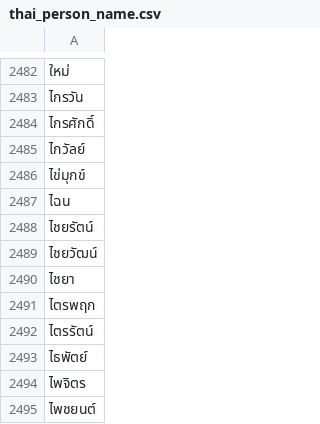
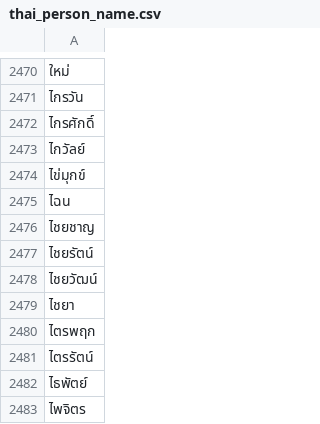
Before and after one commit to rapee/opendata, a CSV file: thai_person_name.csv, drawn as a sheet; only a part is shown, gaps mark what is left out; the shorter side is filled out with more unchanged rows; the diff covers the shown part only; the diff names each change by its address in the sheet, - before the commit and + after, or states it on an @@ line.

```diff
--- a/thai_person_name.csv
+++ b/thai_person_name.csv
+row 2476: ไชยชาญ
```
Also changed, not shown: 5 added rows and 17 removed rows elsewhere in this file.
